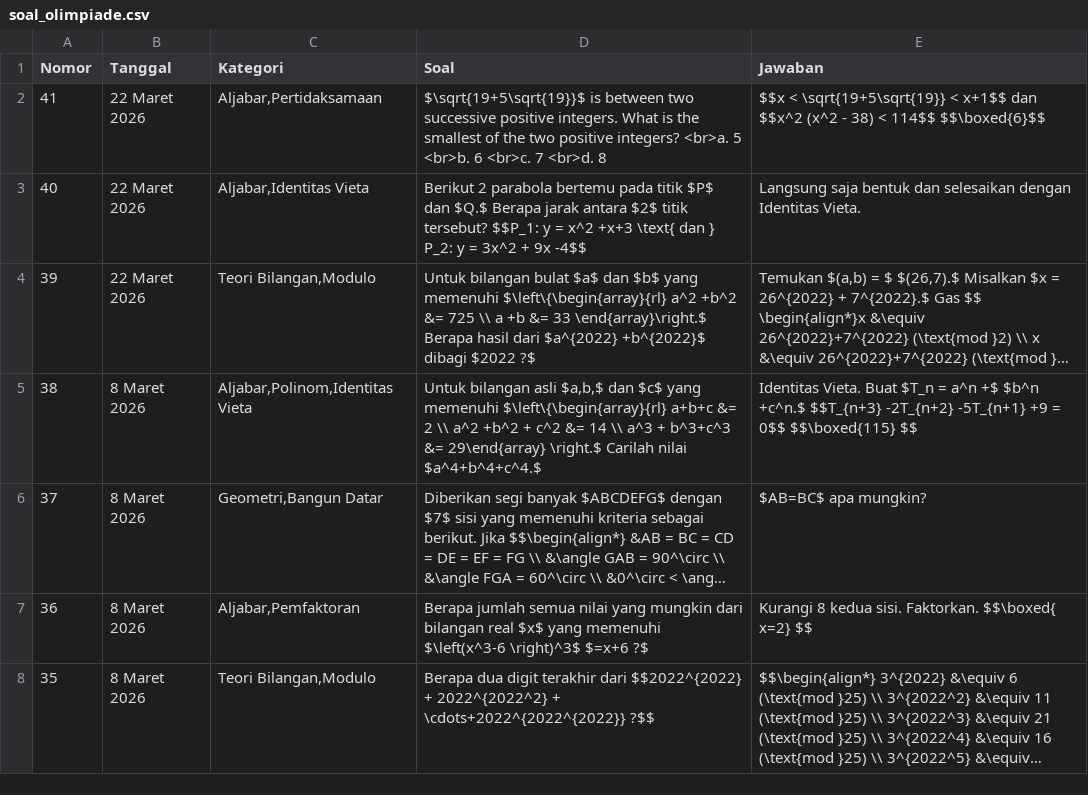
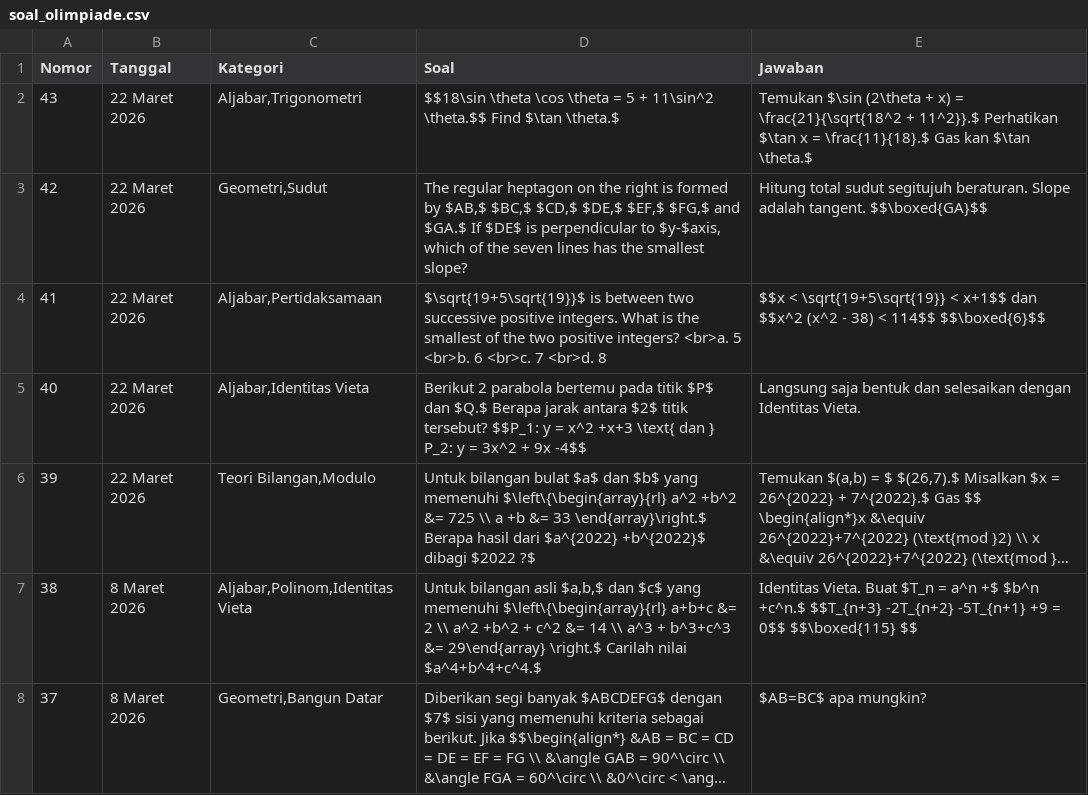
Before and after one commit to paggalih/paggalih.github.io, a CSV file: olimpiade/soal_olimpiade.csv, drawn as a sheet; only a part is shown; the shorter side is filled out with more unchanged rows; long unchanged cells end in ….

Commit message:
Update soal_olimpiade.csv

```diff
--- a/olimpiade/soal_olimpiade.csv
+++ b/olimpiade/soal_olimpiade.csv
@@ -1,2 +1,4 @@
 Nomor,Tanggal,Kategori,Soal,Jawaban
+43,22 Maret 2026,"Aljabar,Trigonometri",$$18\sin \theta \cos \theta = 5 + 11\sin^2 \theta.$$ Find $\tan \theta.$,Temukan $\sin (2\theta + x) = \frac{21}{\sqrt{18^2 + 11^2}}.$ Perhatikan $\tan x = \frac{11}{18}.$ Gas kan $\tan \theta.$
+42,22 Maret 2026,"Geometri,Sudut","The regular heptagon on the right is formed by $AB,$ $BC,$ $CD,$ $DE,$ $EF,$ $FG,$ and $GA.$ If $DE$ is perpendicular to $y-$axis, which of the seven lines has the smallest slope?",Hitung total sudut segitujuh beraturan. Slope adalah tangent. $$\boxed{GA}$$
 41,22 Maret 2026,"Aljabar,Pertidaksamaan",$\sqrt{19+5\sqrt{19}}$ is between two successive positive integers. What is the smallest of the two positive integers? <br>a. 5 <br>b. 6 <br>c. 7 <br>d. 8,$$x < \sqrt{19+5\sqrt{19}} < x+1$$ dan $$x^2 (x^2 - 38) < 114$$ $$\boxed{6}$$
```
